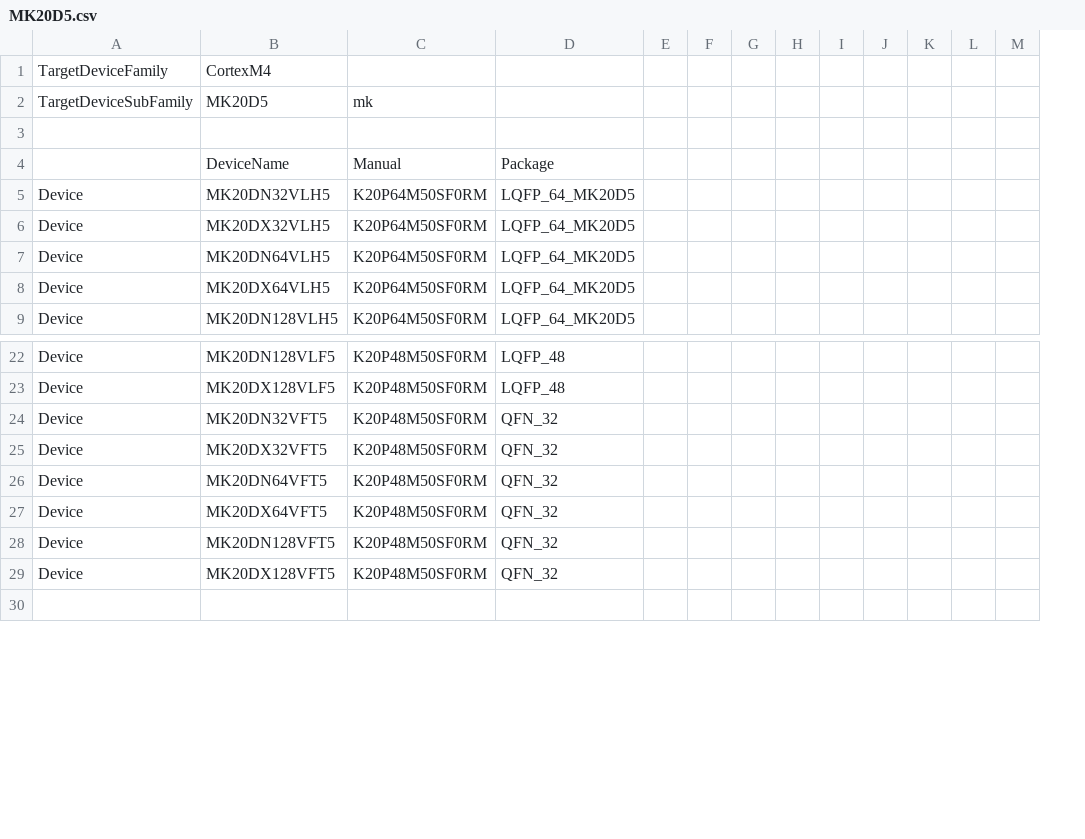
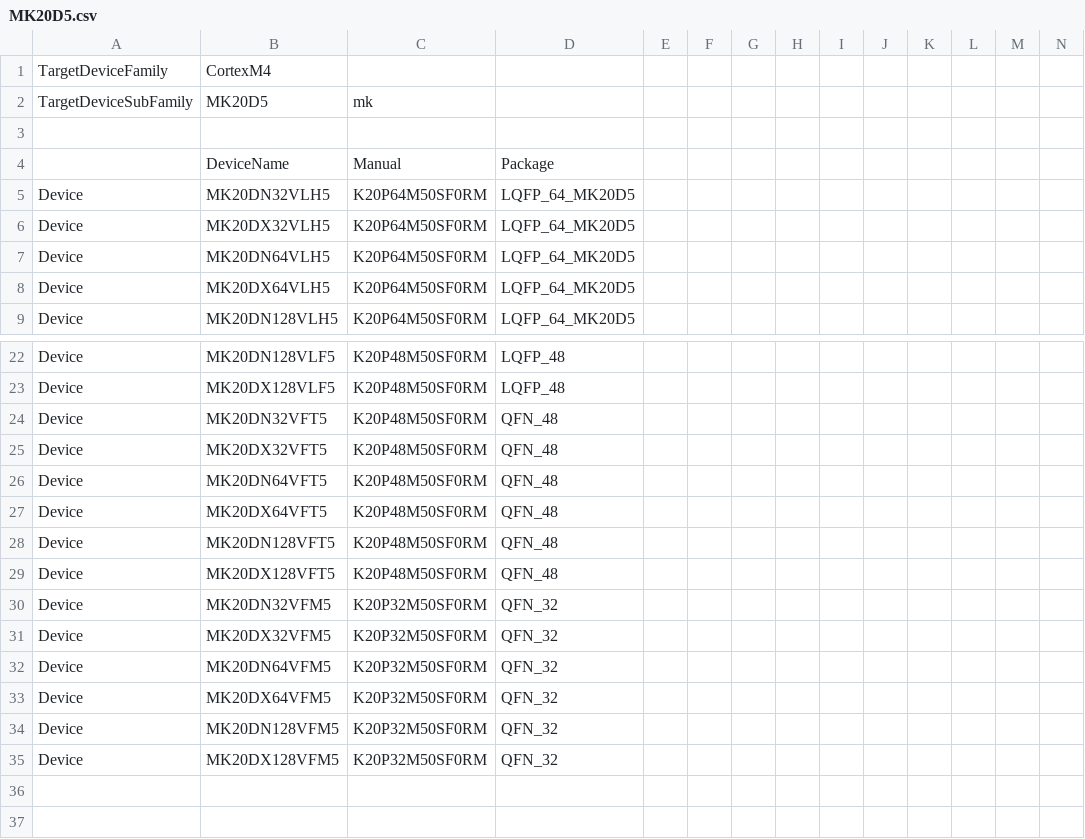
Before and after one commit to podonoghue/usbdm-eclipse-plugins, a CSV file: net.sourceforge.usbdm.deviceEditor/data/MK20D5.csv, drawn as a sheet; only a part is shown, gaps mark what is left out; rows hold the shown columns only; the diff names each change by its address in the sheet, - before the commit and + after, or states it on an @@ line.

Commit message:
V4.12.1.270 - Added missing footprint and fixed device names

```diff
--- a/net.sourceforge.usbdm.deviceEditor/data/MK20D5.csv
+++ b/net.sourceforge.usbdm.deviceEditor/data/MK20D5.csv
+column G, empty
-D24:D29: QFN_32
+D24:D29: QFN_48
+row 30: Device | MK20DN32VFM5 | K20P32M50SF0RM | QFN_32
+row 31: Device | MK20DX32VFM5 | K20P32M50SF0RM | QFN_32
+row 32: Device | MK20DN64VFM5 | K20P32M50SF0RM | QFN_32
+row 33: Device | MK20DX64VFM5 | K20P32M50SF0RM | QFN_32
+row 34: Device | MK20DN128VFM5 | K20P32M50SF0RM | QFN_32
+row 35: Device | MK20DX128VFM5 | K20P32M50SF0RM | QFN_32
+row 36: (empty)
```
Also changed, not shown: 1 other file.
